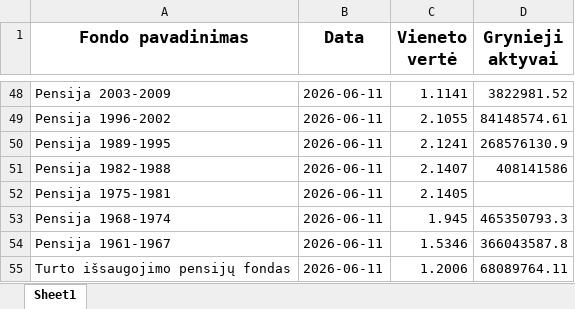
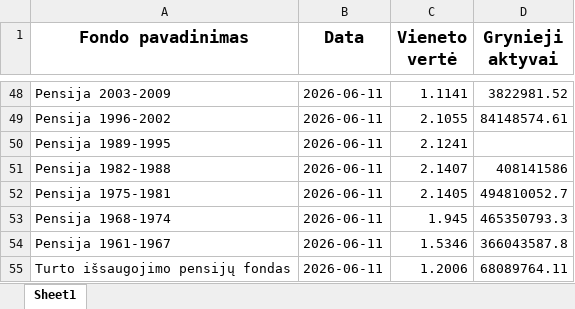
Before and after one commit to fundsautomationbot-oss/Daily-LT-funds-NAV-data-collector, an Excel workbook: docs/pension_data_combined_2026-06-11.xlsx, sheet Sheet1, drawn as a sheet; only a part is shown, gaps mark what is left out; values as stored, in another font and other column widths than the file's, no borders; the diff names each change by its address in the sheet, - before the commit and + after, or states it on an @@ line.

```diff
--- a/docs/pension_data_combined_2026-06-11.xlsx (sheet Sheet1)
+++ b/docs/pension_data_combined_2026-06-11.xlsx (sheet Sheet1)
-D50 (Grynieji aktyvai): 268576130.9
+D50 (Grynieji aktyvai): (empty)
-D52 (Grynieji aktyvai): (empty)
+D52 (Grynieji aktyvai): 494810052.7
```
Also changed, not shown: 3 other files.
